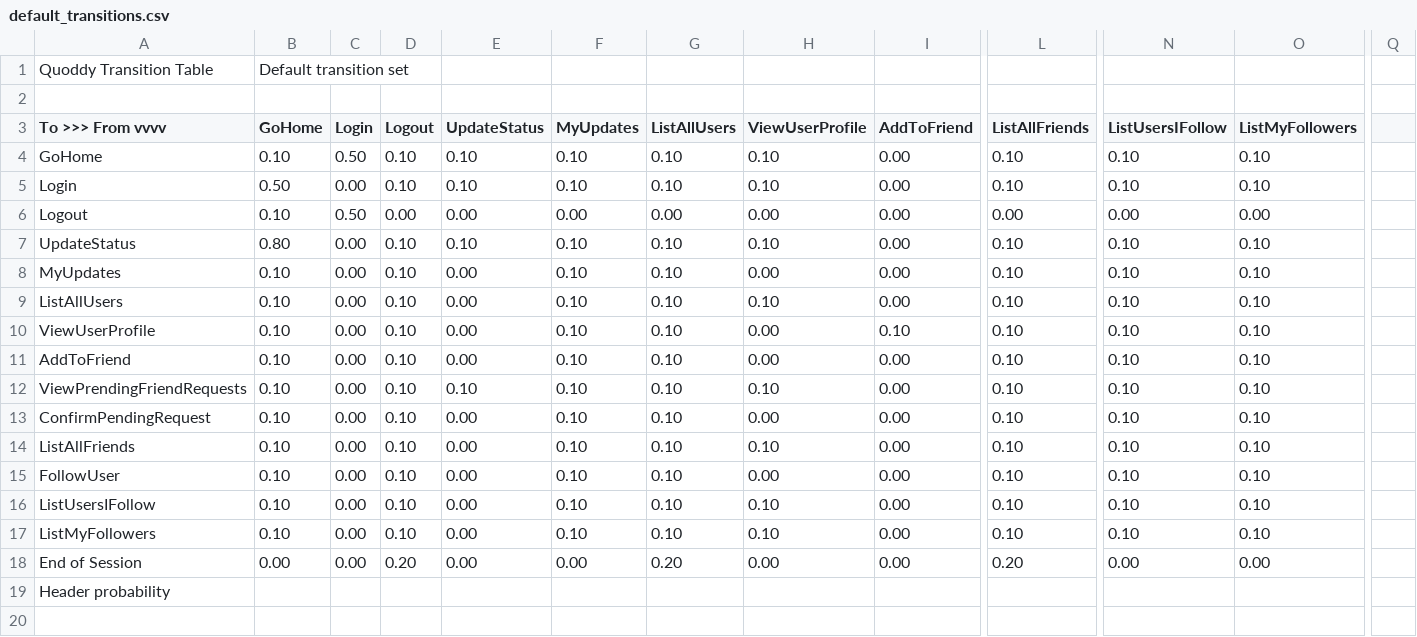
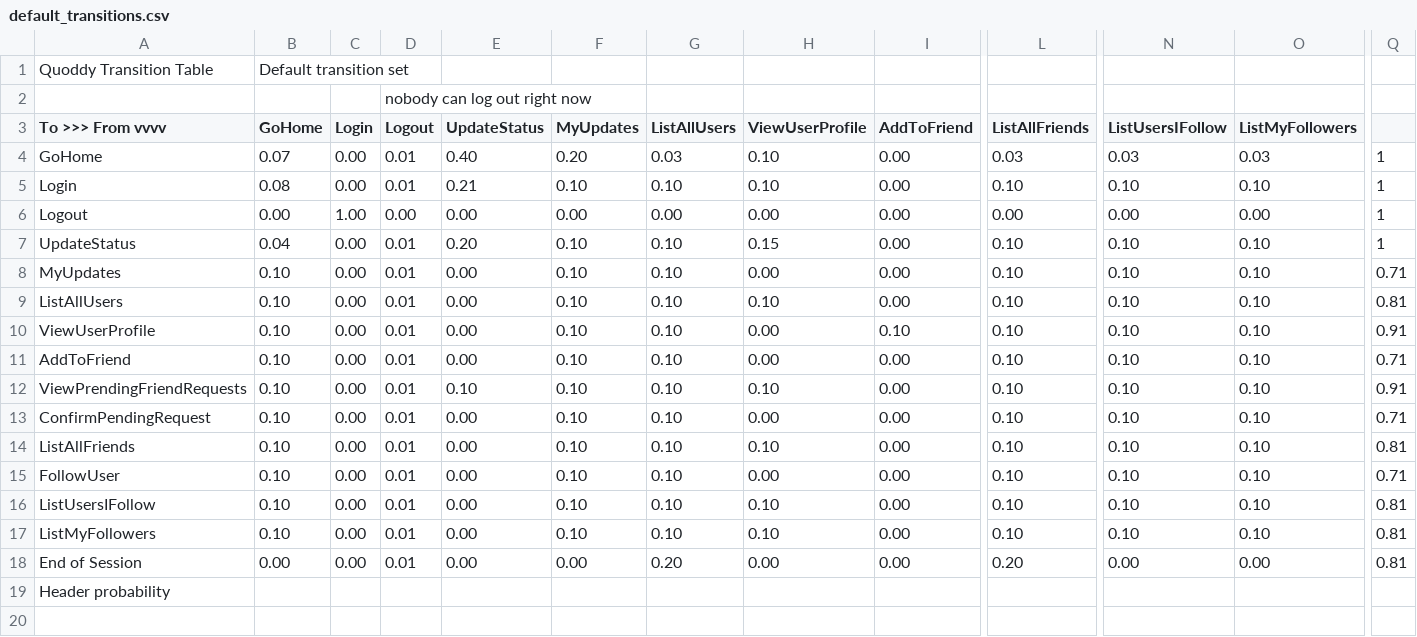
Before and after one commit to danielporto/UserEmulator, a CSV file: src/default_transitions.csv, drawn as a sheet; only a part is shown, gaps mark what is left out; the diff names each change by its address in the sheet, - before the commit and + after, or states it on an @@ line.

Commit message:
transition table updated
git-svn-id: https://svn.dps.mpi-sws.org/DPS/txstore/newJava/src/applications/Quoddy/QuoddyUserEmulator@1806 761c3824-1cd7-41a8-b35c-046223e6a1f3

```diff
--- a/src/default_transitions.csv
+++ b/src/default_transitions.csv
-D2 (Logout): (empty)
+D2 (Logout): nobody can log out right now
-B4 (GoHome): 0.10
+B4 (GoHome): 0.07
-C4 (Login): 0.50
+C4 (Login): 0.00
-D4:D5 (Logout): 0.10
+D4:D5 (Logout): 0.01
-E4 (UpdateStatus): 0.10
+E4 (UpdateStatus): 0.40
-F4 (MyUpdates): 0.10
+F4 (MyUpdates): 0.20
-G4 (ListAllUsers): 0.10
+G4 (ListAllUsers): 0.03
-L4 (ListAllFriends): 0.10
+L4 (ListAllFriends): 0.03
-N4 (ListUsersIFollow): 0.10
+N4 (ListUsersIFollow): 0.03
-O4 (ListMyFollowers): 0.10
+O4 (ListMyFollowers): 0.03
-Q4:Q7: (empty)
+Q4:Q7: 1
-B5 (GoHome): 0.50
+B5 (GoHome): 0.08
-E5 (UpdateStatus): 0.10
+E5 (UpdateStatus): 0.21
-B6 (GoHome): 0.10
+B6 (GoHome): 0.00
-C6 (Login): 0.50
+C6 (Login): 1.00
-B7 (GoHome): 0.80
+B7 (GoHome): 0.04
-D7:D17 (Logout): 0.10
+D7:D17 (Logout): 0.01
-E7 (UpdateStatus): 0.10
+E7 (UpdateStatus): 0.20
-H7 (ViewUserProfile): 0.10
+H7 (ViewUserProfile): 0.15
-Q8: (empty)
+Q8: 0.71
-Q9: (empty)
+Q9: 0.81
-Q10: (empty)
+Q10: 0.91
-Q11: (empty)
+Q11: 0.71
-Q12: (empty)
+Q12: 0.91
-Q13: (empty)
+Q13: 0.71
-Q14: (empty)
+Q14: 0.81
-Q15: (empty)
+Q15: 0.71
-Q16:Q18: (empty)
+Q16:Q18: 0.81
-D18 (Logout): 0.20
+D18 (Logout): 0.01
```
Also changed, not shown: 1 other file.
